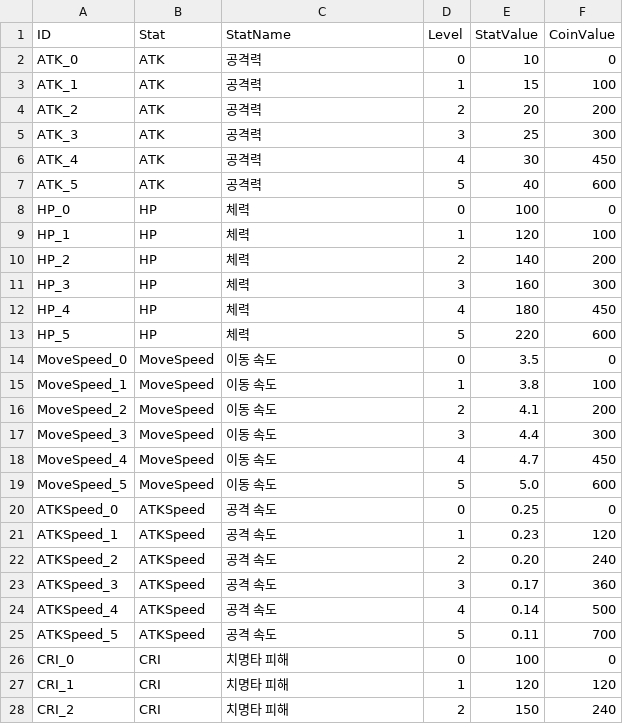
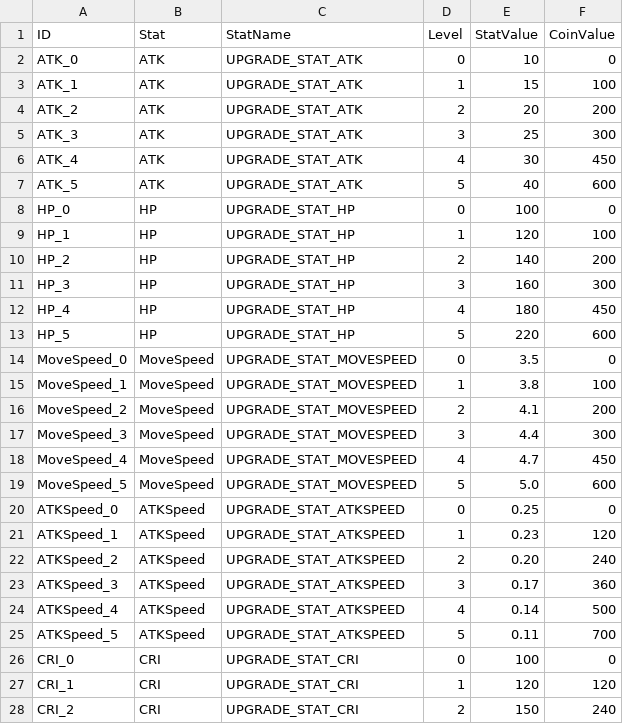
Before and after one commit to gimdongwoogimdongwoo/NewGame, a CSV file: Assets/Resources/UpgradeStatus.csv, drawn as a sheet; only a part is shown; the diff covers the shown part only.

```diff
--- a/Assets/Resources/UpgradeStatus.csv
+++ b/Assets/Resources/UpgradeStatus.csv
@@ -1,28 +1,28 @@
 ID,Stat,StatName,Level,StatValue,CoinValue
-ATK_0,ATK,공격력,0,10,0
-ATK_1,ATK,공격력,1,15,100
-ATK_2,ATK,공격력,2,20,200
-ATK_3,ATK,공격력,3,25,300
-ATK_4,ATK,공격력,4,30,450
-ATK_5,ATK,공격력,5,40,600
-HP_0,HP,체력,0,100,0
-HP_1,HP,체력,1,120,100
-HP_2,HP,체력,2,140,200
-HP_3,HP,체력,3,160,300
-HP_4,HP,체력,4,180,450
-HP_5,HP,체력,5,220,600
-MoveSpeed_0,MoveSpeed,이동 속도,0,3.5,0
-MoveSpeed_1,MoveSpeed,이동 속도,1,3.8,100
-MoveSpeed_2,MoveSpeed,이동 속도,2,4.1,200
-MoveSpeed_3,MoveSpeed,이동 속도,3,4.4,300
-MoveSpeed_4,MoveSpeed,이동 속도,4,4.7,450
-MoveSpeed_5,MoveSpeed,이동 속도,5,5.0,600
-ATKSpeed_0,ATKSpeed,공격 속도,0,0.25,0
-ATKSpeed_1,ATKSpeed,공격 속도,1,0.23,120
-ATKSpeed_2,ATKSpeed,공격 속도,2,0.20,240
-ATKSpeed_3,ATKSpeed,공격 속도,3,0.17,360
-ATKSpeed_4,ATKSpeed,공격 속도,4,0.14,500
-ATKSpeed_5,ATKSpeed,공격 속도,5,0.11,700
-CRI_0,CRI,치명타 피해,0,100,0
-CRI_1,CRI,치명타 피해,1,120,120
-CRI_2,CRI,치명타 피해,2,150,240
+ATK_0,ATK,UPGRADE_STAT_ATK,0,10,0
+ATK_1,ATK,UPGRADE_STAT_ATK,1,15,100
+ATK_2,ATK,UPGRADE_STAT_ATK,2,20,200
+ATK_3,ATK,UPGRADE_STAT_ATK,3,25,300
+ATK_4,ATK,UPGRADE_STAT_ATK,4,30,450
+ATK_5,ATK,UPGRADE_STAT_ATK,5,40,600
+HP_0,HP,UPGRADE_STAT_HP,0,100,0
+HP_1,HP,UPGRADE_STAT_HP,1,120,100
+HP_2,HP,UPGRADE_STAT_HP,2,140,200
+HP_3,HP,UPGRADE_STAT_HP,3,160,300
+HP_4,HP,UPGRADE_STAT_HP,4,180,450
+HP_5,HP,UPGRADE_STAT_HP,5,220,600
+MoveSpeed_0,MoveSpeed,UPGRADE_STAT_MOVESPEED,0,3.5,0
+MoveSpeed_1,MoveSpeed,UPGRADE_STAT_MOVESPEED,1,3.8,100
+MoveSpeed_2,MoveSpeed,UPGRADE_STAT_MOVESPEED,2,4.1,200
+MoveSpeed_3,MoveSpeed,UPGRADE_STAT_MOVESPEED,3,4.4,300
+MoveSpeed_4,MoveSpeed,UPGRADE_STAT_MOVESPEED,4,4.7,450
+MoveSpeed_5,MoveSpeed,UPGRADE_STAT_MOVESPEED,5,5.0,600
+ATKSpeed_0,ATKSpeed,UPGRADE_STAT_ATKSPEED,0,0.25,0
+ATKSpeed_1,ATKSpeed,UPGRADE_STAT_ATKSPEED,1,0.23,120
+ATKSpeed_2,ATKSpeed,UPGRADE_STAT_ATKSPEED,2,0.20,240
+ATKSpeed_3,ATKSpeed,UPGRADE_STAT_ATKSPEED,3,0.17,360
+ATKSpeed_4,ATKSpeed,UPGRADE_STAT_ATKSPEED,4,0.14,500
+ATKSpeed_5,ATKSpeed,UPGRADE_STAT_ATKSPEED,5,0.11,700
+CRI_0,CRI,UPGRADE_STAT_CRI,0,100,0
+CRI_1,CRI,UPGRADE_STAT_CRI,1,120,120
+CRI_2,CRI,UPGRADE_STAT_CRI,2,150,240
```
Also changed, not shown: 9 edited cells elsewhere in this file, Assets/Resources/Achievement.csv, Assets/Resources/LevelUpCard.csv, 16 other files.
